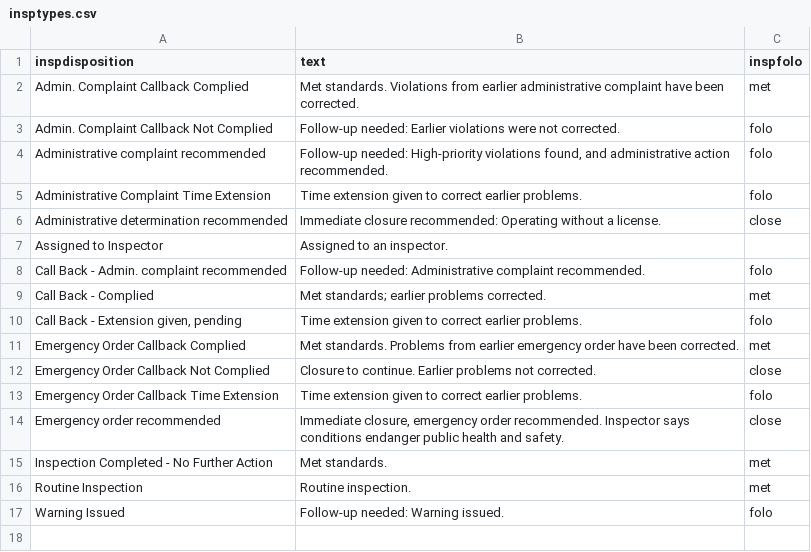
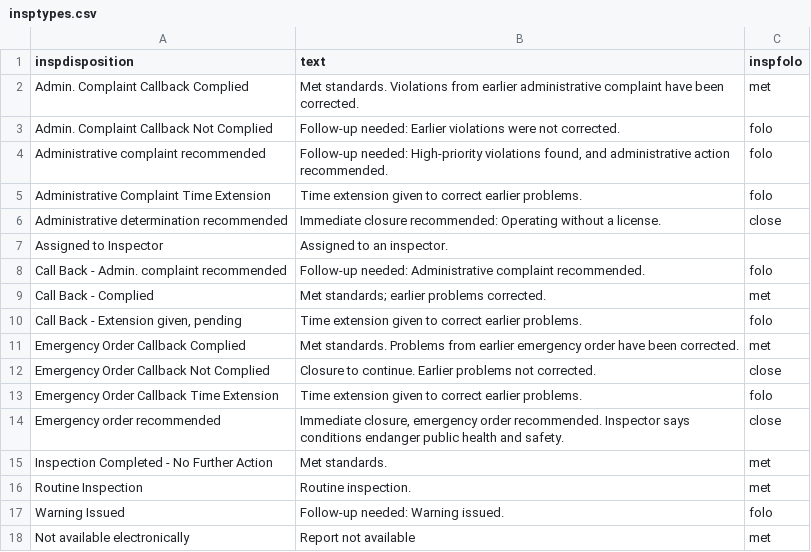
Before and after one commit to GainesvilleRay/fdinsp, a CSV file: insptypes.csv, drawn as a sheet; the diff names each change by its address in the sheet, - before the commit and + after, or states it on an @@ line.

```diff
--- a/insptypes.csv
+++ b/insptypes.csv
+row 18: Not available electronically | Report not available | met
```
Also changed, not shown: 2 other files.
